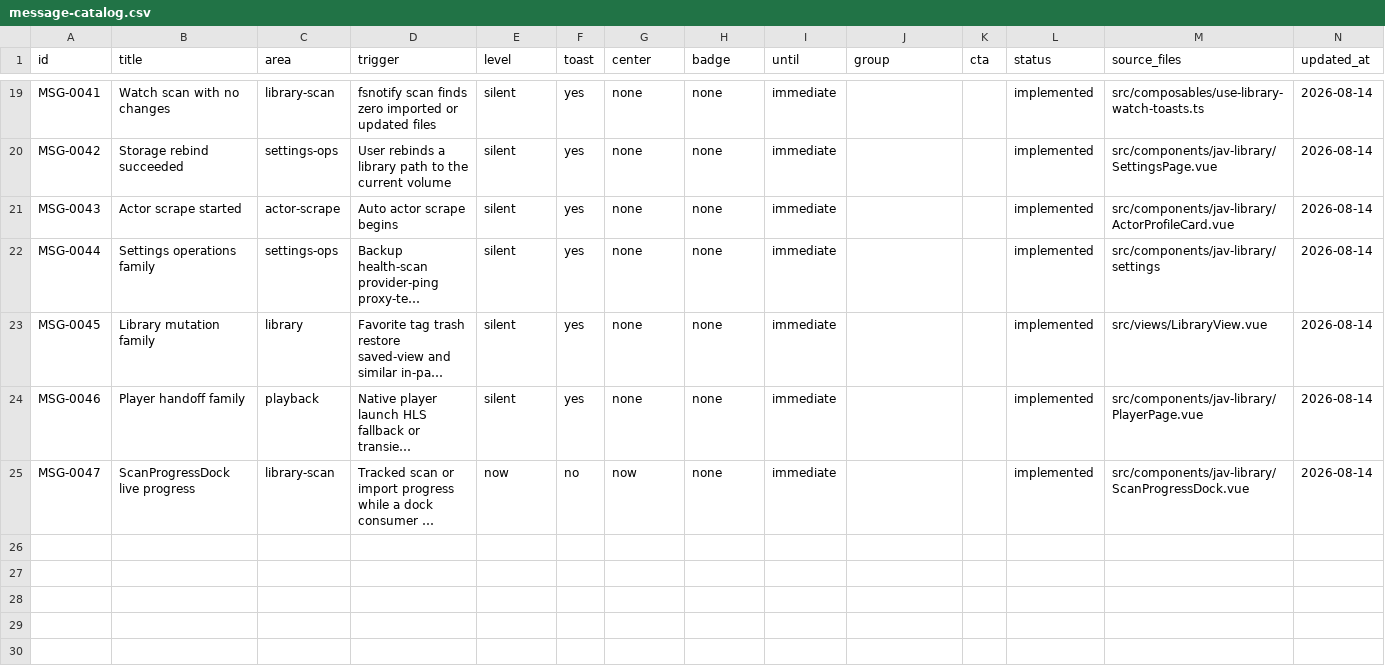
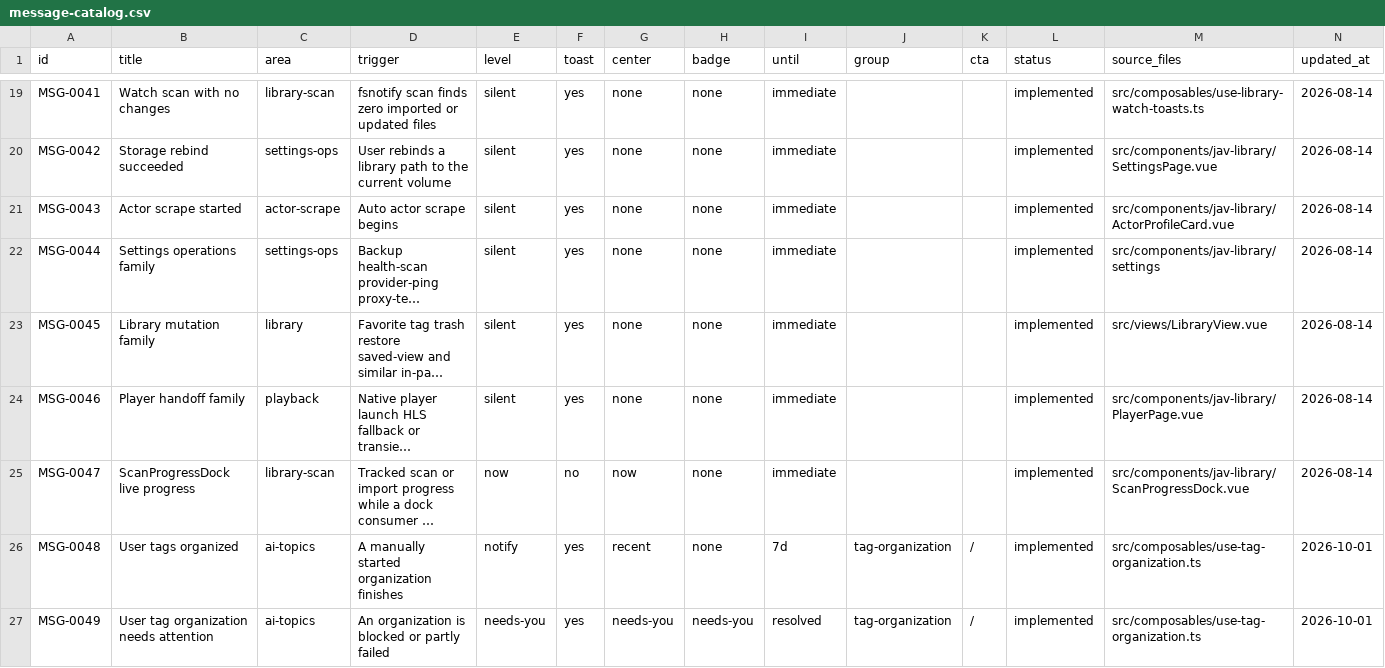
Before and after one commit to yepHiu/Curated, a CSV file: docs/prd/message-catalog.csv, drawn as a sheet; only a part is shown, gaps mark what is left out; long unchanged cells end in …; rows hold the shown columns only; the diff names each change by its address in the sheet, - before the commit and + after, or states it on an @@ line.

Commit message:
feat(topics): add homepage subject browsing and quiet organization controls

```diff
--- a/docs/prd/message-catalog.csv
+++ b/docs/prd/message-catalog.csv
+row 26: MSG-0048 | User tags organized | ai-topics | A manually started organization finishes | notify | yes | recent | none | 7d | tag-organization | / | implemented | src/composables/use-tag-organization.ts | 2026-10-01
+row 27: MSG-0049 | User tag organization needs attention | ai-topics | An organization is blocked or partly failed | needs-you | yes | needs-you | needs-you | resolved | tag-organization | / | implemented | src/composables/use-tag-organization.ts | 2026-10-01
```
Also changed, not shown: 25 other files.
